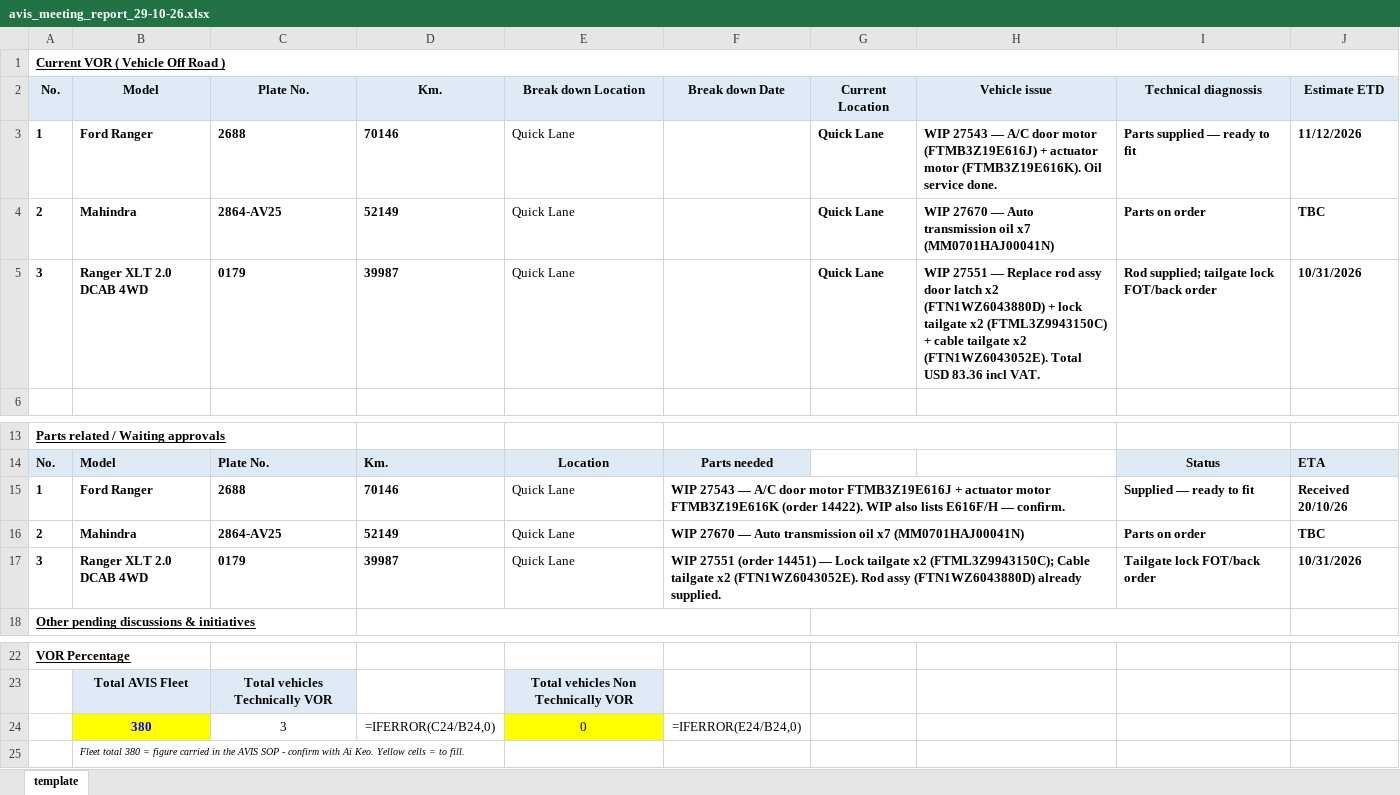
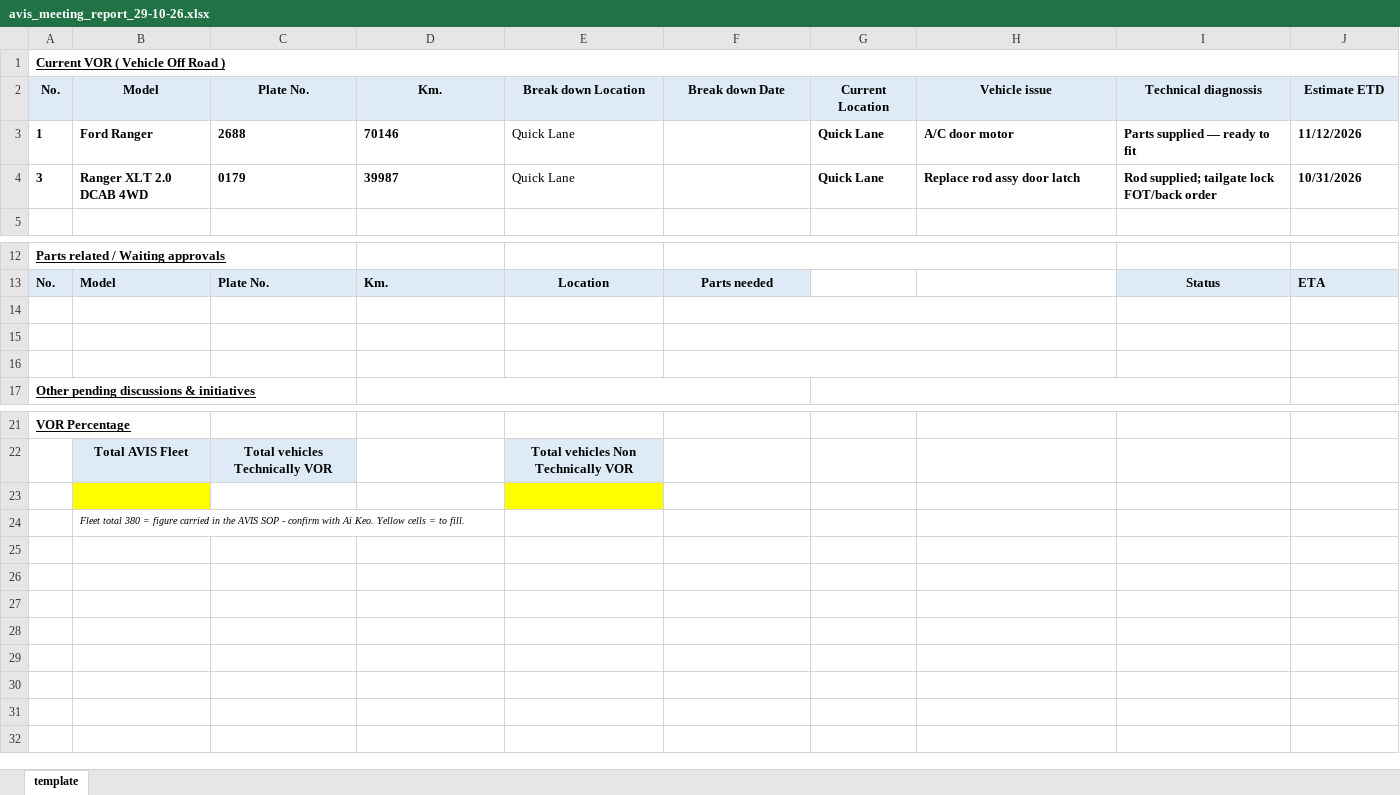
Before and after one commit to bathsomsombath/datalist, an Excel workbook: avis_meeting_report_29-10-26.xlsx, sheet template, drawn as a sheet; only a part is shown, gaps mark what is left out; values as stored, in another font and other column widths than the file's, no borders; formulas without a stored value are shown as written; removed rows and columns are numbered as before the commit, all else as after; the diff names each change by its address in the sheet, - before the commit and + after, or states it on an @@ line.

```diff
--- a/avis_meeting_report_29-10-26.xlsx (sheet template)
+++ b/avis_meeting_report_29-10-26.xlsx (sheet template)
-H3: WIP 27543 — A/C door motor (FTMB3Z19E616J) + actuator motor (FTMB3Z19E616K). Oil service done.
+H3: A/C door motor
-row 4: 2 | Mahindra | 2864-AV25 | 52149 | Quick Lane |  | Quick Lane | WIP 27670 — Auto transmission oil x7 (MM0701HAJ00041N) | Parts on order | TBC
-H4: WIP 27551 — Replace rod assy door latch x2 (FTN1WZ6043880D) + lock tailgate x2 (FTML3Z9943150C) + cable tailgate x2 (FTN1WZ6043052E). Total USD 83.36 incl VAT.
+H4: Replace rod assy door latch
-row 14: 1 | Ford Ranger | 2688 | 70146 | Quick Lane | WIP 27543 — A/C door motor FTMB3Z19E616J + actuator motor FTMB3Z19E616K (order 14422). WIP also lists E616F/H — confirm. |  |  | Supplied — ready to fit | Received 20/10/26
+row 14: (empty)
-row 15: 2 | Mahindra | 2864-AV25 | 52149 | Quick Lane | WIP 27670 — Auto transmission oil x7 (MM0701HAJ00041N) |  |  | Parts on order | TBC
+row 15: (empty)
-row 16: 3 | Ranger XLT 2.0 DCAB 4WD | 0179 | 39987 | Quick Lane | WIP 27551 (order 14451) — Lock tailgate x2 (FTML3Z9943150C); Cable tailgate x2 (FTN1WZ6043052E). Rod assy (FTN1WZ6043880D) already supplied. |  |  | Tailgate lock FOT/back order | 10/31/2026
+row 16: (empty)
-row 23:  | 380 | 3 | =IFERROR(C24/B24,0) | 0 | =IFERROR(E24/B24,0)
+row 23: (empty)
```
